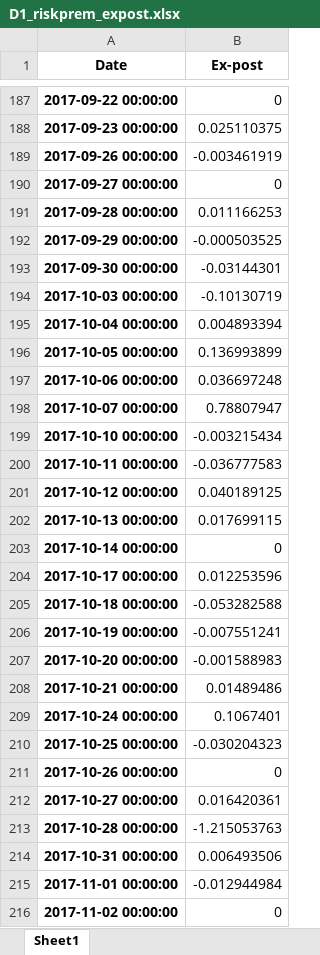
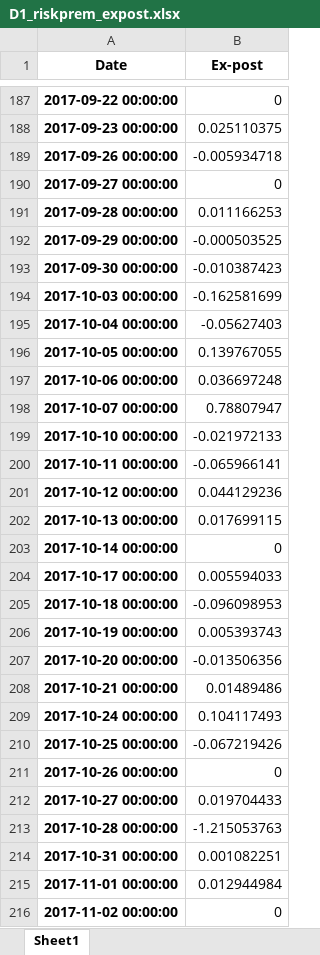
Before and after one commit to anjohann/riskpremium, an Excel workbook: datasets/D1_riskprem_expost.xlsx, sheet Sheet1, drawn as a sheet; only a part is shown, gaps mark what is left out; values as stored, in another font and other column widths than the file's, no borders; the diff covers the shown part only; the diff names each change by its address in the sheet, - before the commit and + after, or states it on an @@ line.

Commit message:
Updatet D1 riskprem with new Volue forecasts

```diff
--- a/datasets/D1_riskprem_expost.xlsx (sheet Sheet1)
+++ b/datasets/D1_riskprem_expost.xlsx (sheet Sheet1)
-B189 (Ex-post): -0.003461919
+B189 (Ex-post): -0.005934718
-B193 (Ex-post): -0.03144301
+B193 (Ex-post): -0.010387423
-B194 (Ex-post): -0.10130719
+B194 (Ex-post): -0.162581699
-B195 (Ex-post): 0.004893394
+B195 (Ex-post): -0.05627403
-B196 (Ex-post): 0.136993899
+B196 (Ex-post): 0.139767055
-B199 (Ex-post): -0.003215434
+B199 (Ex-post): -0.021972133
-B200 (Ex-post): -0.036777583
+B200 (Ex-post): -0.065966141
-B201 (Ex-post): 0.040189125
+B201 (Ex-post): 0.044129236
-B204 (Ex-post): 0.012253596
+B204 (Ex-post): 0.005594033
-B205 (Ex-post): -0.053282588
+B205 (Ex-post): -0.096098953
-B206 (Ex-post): -0.007551241
+B206 (Ex-post): 0.005393743
-B207 (Ex-post): -0.001588983
+B207 (Ex-post): -0.013506356
-B209 (Ex-post): 0.1067401
+B209 (Ex-post): 0.104117493
-B210 (Ex-post): -0.030204323
+B210 (Ex-post): -0.067219426
-B212 (Ex-post): 0.016420361
+B212 (Ex-post): 0.019704433
-B214 (Ex-post): 0.006493506
+B214 (Ex-post): 0.001082251
-B215 (Ex-post): -0.012944984
+B215 (Ex-post): 0.012944984
```
Also changed, not shown: 1 removed row and 588 edited cells elsewhere in this sheet, datasets/D1_riskprem_exante.xlsx.
